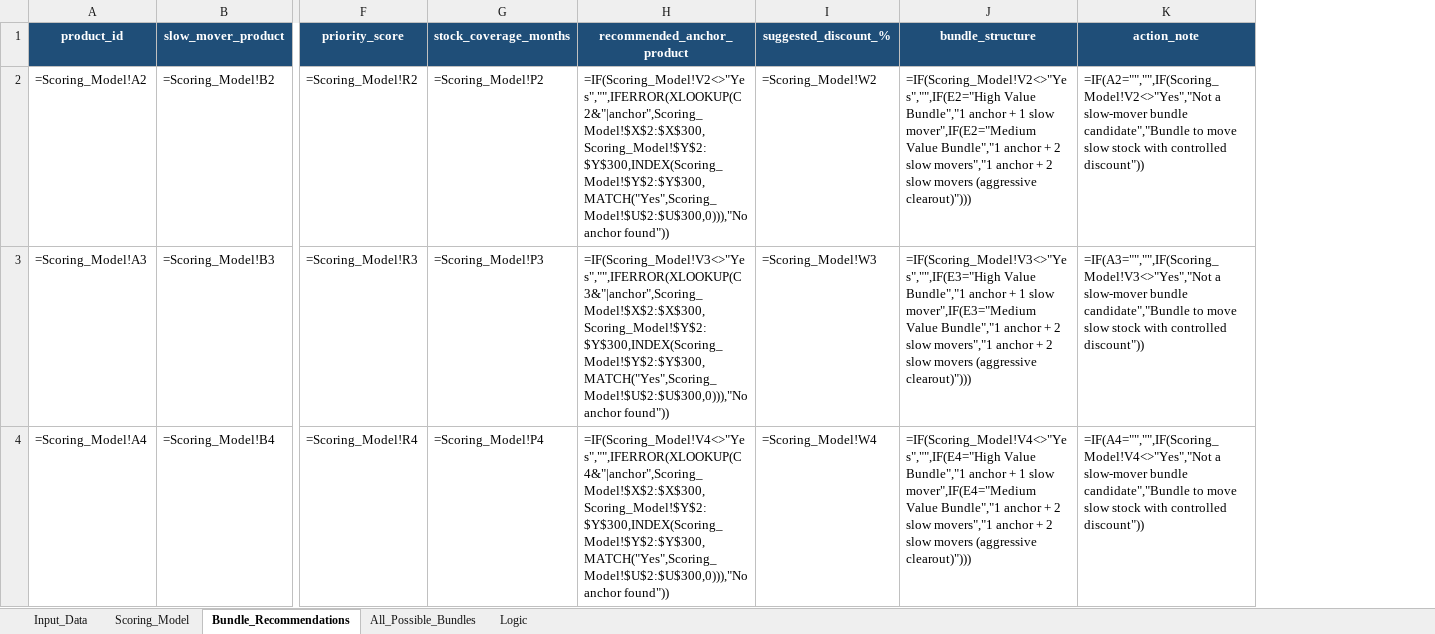
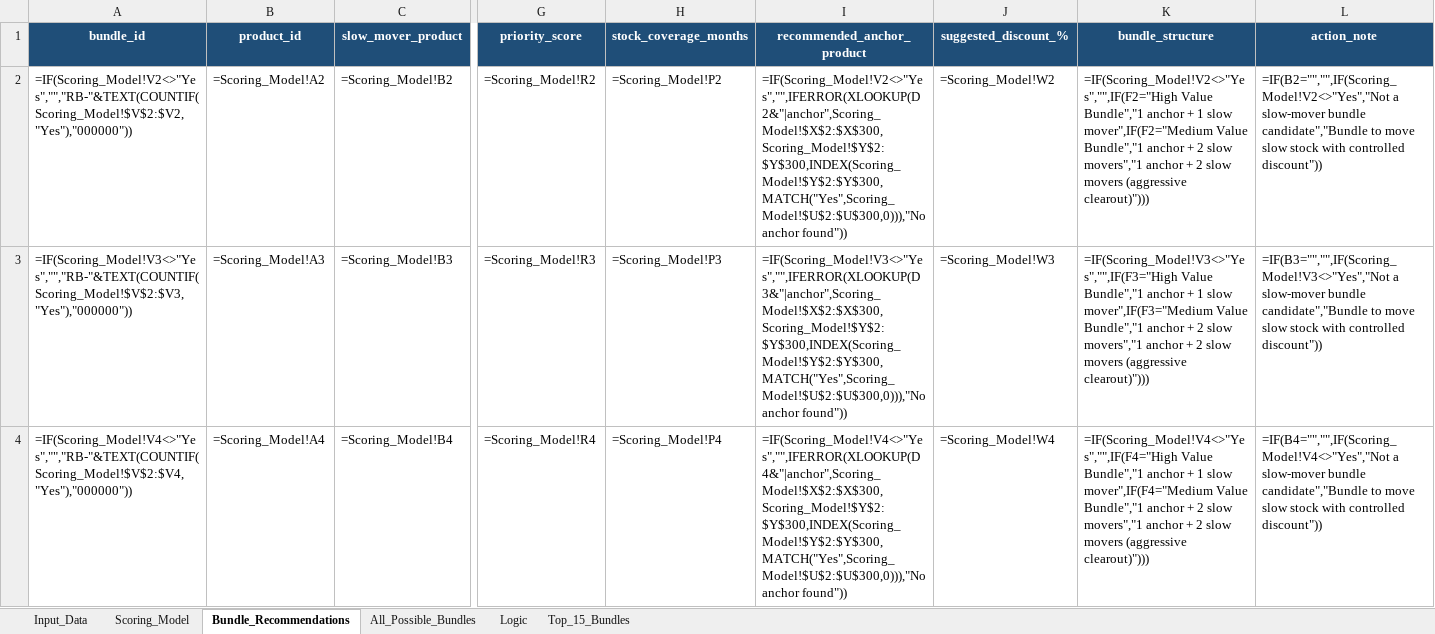
Before and after one commit to bassemmamdouh-crypto/bs, an Excel workbook: bundle_planning_template.xlsx, sheet Bundle_Recommendations, drawn as a sheet; only a part is shown, gaps mark what is left out; values as stored, in another font and other column widths than the file's, no borders; formulas without a stored value are shown as written; addresses are those after the commit; the diff covers the shown part only; the diff names each change by its address in the sheet, - before the commit and + after, or states it on an @@ line.

```diff
--- a/bundle_planning_template.xlsx (sheet Bundle_Recommendations)
+++ b/bundle_planning_template.xlsx (sheet Bundle_Recommendations)
+sheet tab: Top_15_Bundles
+column A (bundle_id), rows 2-4: =IF(Scoring_Model!V2<>"Yes","","RB-"&TEXT(COUNTIF(Scoring_Model!$V$2:$V2,"Yes"),"000000")) | =IF(Scoring_Model!V3<>"Yes","","RB-"&TEXT(COUNTIF(Scoring_Model!$V$2:$V3,"Yes"),"000000")) | =IF(Scoring_Model!V4<>"Yes","","RB-"&TEXT(COUNTIF(Scoring_Model!$V$2:$V4,"Yes"),"000000"))
-I2 (recommended_anchor_product): =IF(Scoring_Model!V2<>"Yes","",IFERROR(XLOOKUP(C2&"|anchor",Scoring_Model!$X$2:$X$300,Scoring_Model!$Y$2:$Y$300,INDEX(Scoring_Model!$Y$2:$Y$300,MATCH("Yes",Scoring_Model!$U$2:$U$300,0))),"No anchor found"))
+I2 (recommended_anchor_product): =IF(Scoring_Model!V2<>"Yes","",IFERROR(XLOOKUP(D2&"|anchor",Scoring_Model!$X$2:$X$300,Scoring_Model!$Y$2:$Y$300,INDEX(Scoring_Model!$Y$2:$Y$300,MATCH("Yes",Scoring_Model!$U$2:$U$300,0))),"No anchor found"))
-K2 (bundle_structure): =IF(Scoring_Model!V2<>"Yes","",IF(E2="High Value Bundle","1 anchor + 1 slow mover",IF(E2="Medium Value Bundle","1…
+K2 (bundle_structure): =IF(Scoring_Model!V2<>"Yes","",IF(F2="High Value Bundle","1 anchor + 1 slow mover",IF(F2="Medium Value Bundle","1…
-L2 (action_note): =IF(A2="","",IF(Scoring_Model!V2<>"Yes","Not a slow-mover…
+L2 (action_note): =IF(B2="","",IF(Scoring_Model!V2<>"Yes","Not a slow-mover…
-I3 (recommended_anchor_product): =IF(Scoring_Model!V3<>"Yes","",IFERROR(XLOOKUP(C3&"|anchor",Scoring_Model!$X$2:$X$300,Scoring_Model!$Y$2:$Y$300,INDEX(Scoring_Model!$Y$2:$Y$300,MATCH("Yes",Scoring_Model!$U$2:$U$300,0))),"No anchor found"))
+I3 (recommended_anchor_product): =IF(Scoring_Model!V3<>"Yes","",IFERROR(XLOOKUP(D3&"|anchor",Scoring_Model!$X$2:$X$300,Scoring_Model!$Y$2:$Y$300,INDEX(Scoring_Model!$Y$2:$Y$300,MATCH("Yes",Scoring_Model!$U$2:$U$300,0))),"No anchor found"))
-K3 (bundle_structure): =IF(Scoring_Model!V3<>"Yes","",IF(E3="High Value Bundle","1 anchor + 1 slow mover",IF(E3="Medium Value Bundle","1…
+K3 (bundle_structure): =IF(Scoring_Model!V3<>"Yes","",IF(F3="High Value Bundle","1 anchor + 1 slow mover",IF(F3="Medium Value Bundle","1…
-L3 (action_note): =IF(A3="","",IF(Scoring_Model!V3<>"Yes","Not a slow-mover…
+L3 (action_note): =IF(B3="","",IF(Scoring_Model!V3<>"Yes","Not a slow-mover…
-I4 (recommended_anchor_product): =IF(Scoring_Model!V4<>"Yes","",IFERROR(XLOOKUP(C4&"|anchor",Scoring_Model!$X$2:$X$300,Scoring_Model!$Y$2:$Y$300,INDEX(Scoring_Model!$Y$2:$Y$300,MATCH("Yes",Scoring_Model!$U$2:$U$300,0))),"No anchor found"))
+I4 (recommended_anchor_product): =IF(Scoring_Model!V4<>"Yes","",IFERROR(XLOOKUP(D4&"|anchor",Scoring_Model!$X$2:$X$300,Scoring_Model!$Y$2:$Y$300,INDEX(Scoring_Model!$Y$2:$Y$300,MATCH("Yes",Scoring_Model!$U$2:$U$300,0))),"No anchor found"))
-K4 (bundle_structure): =IF(Scoring_Model!V4<>"Yes","",IF(E4="High Value Bundle","1 anchor + 1 slow mover",IF(E4="Medium Value Bundle","1…
+K4 (bundle_structure): =IF(Scoring_Model!V4<>"Yes","",IF(F4="High Value Bundle","1 anchor + 1 slow mover",IF(F4="Medium Value Bundle","1…
-L4 (action_note): =IF(A4="","",IF(Scoring_Model!V4<>"Yes","Not a slow-mover…
+L4 (action_note): =IF(B4="","",IF(Scoring_Model!V4<>"Yes","Not a slow-mover…
```
Also changed, not shown: 888 edited cells elsewhere in this sheet, sheet All_Possible_Bundles, 2 other files.
